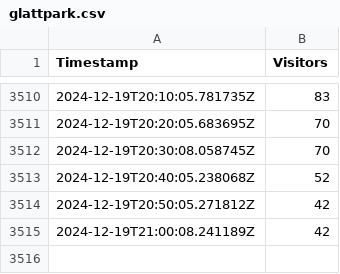
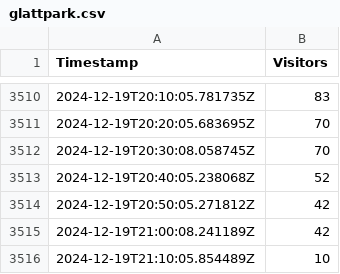
Before and after one commit to WildDogOne/Fitnesspark, a CSV file: glattpark.csv, drawn as a sheet; only a part is shown, gaps mark what is left out; the diff names each change by its address in the sheet, - before the commit and + after, or states it on an @@ line.

Commit message:
New Timestamp Added

```diff
--- a/glattpark.csv
+++ b/glattpark.csv
+row 3516: 2024-12-19T21:10:05.854489Z | 10
```
